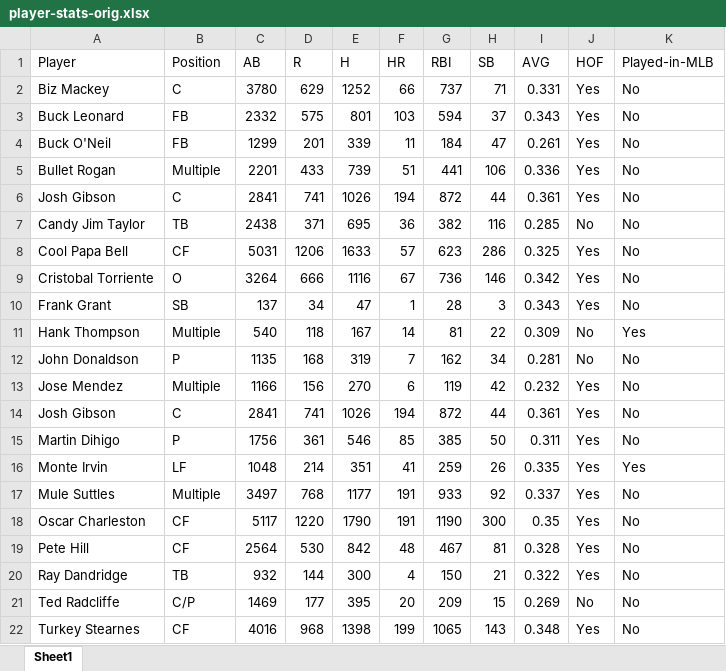
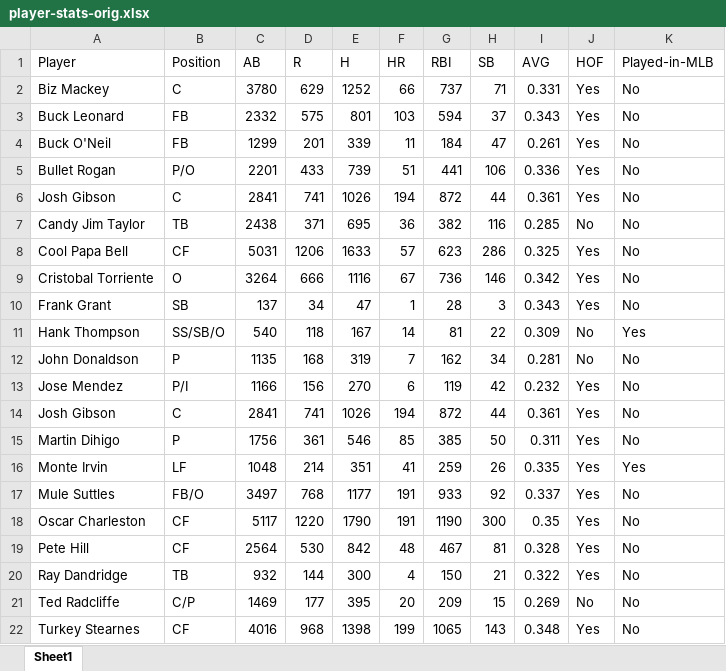
Before and after one commit to 550tealeaves/DATA-70500-working-with-data, an Excel workbook: datasets/player-stats-orig.xlsx, sheet Sheet1, drawn as a sheet; values as stored, in another font and other column widths than the file's, no borders; the diff names each change by its address in the sheet, - before the commit and + after, or states it on an @@ line.

Commit message:
finished sheet

```diff
--- a/datasets/player-stats-orig.xlsx (sheet Sheet1)
+++ b/datasets/player-stats-orig.xlsx (sheet Sheet1)
-B5 (Position): Multiple
+B5 (Position): P/O
-B11 (Position): Multiple
+B11 (Position): SS/SB/O
-B13 (Position): Multiple
+B13 (Position): P/I
-B17 (Position): Multiple
+B17 (Position): FB/O
```
Also changed, not shown: 1 other file.
